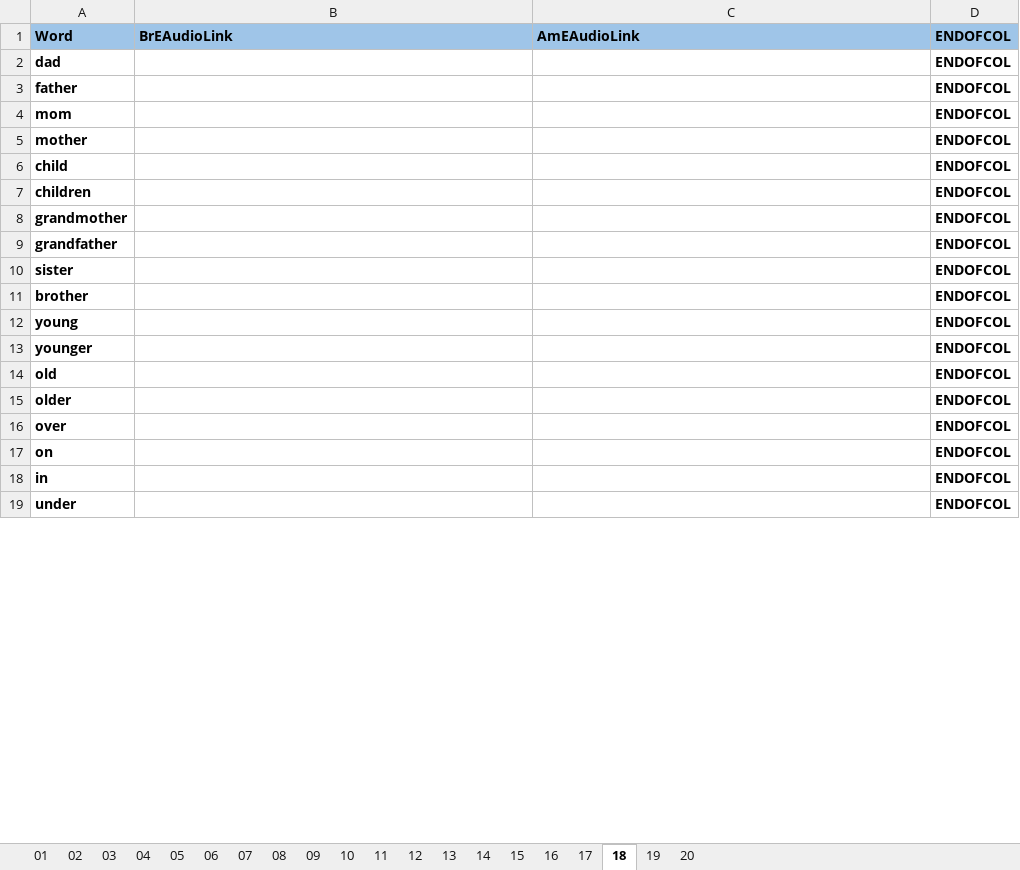
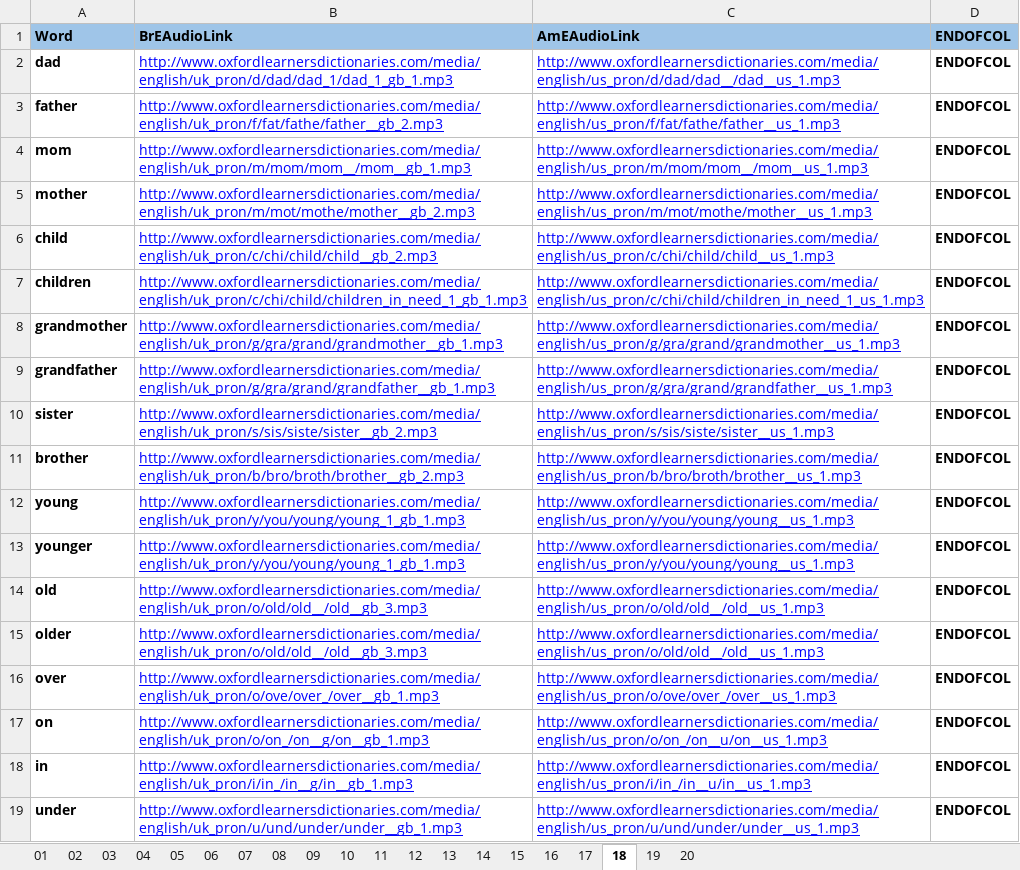
Before and after one commit to 83thanhha/DictionaryAT, an Excel workbook: _OXFORD/Vocabulary-00.xlsx, sheet 18, drawn as a sheet; only a part is shown; values as stored, in another font and other column widths than the file's, no borders; charts and pictures and conditional formats not drawn; the diff covers the shown part only; the diff names each change by its address in the sheet, - before the commit and + after, or states it on an @@ line.

```diff
--- a/_OXFORD/Vocabulary-00.xlsx (sheet 18)
+++ b/_OXFORD/Vocabulary-00.xlsx (sheet 18)
-B2 (BrEAudioLink): (empty)
+B2 (BrEAudioLink): http://www.oxfordlearnersdictionaries.com/media/english/uk_pron/d/dad/dad_1/dad_1_gb_1.mp3
-C2 (AmEAudioLink): (empty)
+C2 (AmEAudioLink): http://www.oxfordlearnersdictionaries.com/media/english/us_pron/d/dad/dad__/dad__us_1.mp3
-B3 (BrEAudioLink): (empty)
+B3 (BrEAudioLink): http://www.oxfordlearnersdictionaries.com/media/english/uk_pron/f/fat/fathe/father__gb_2.mp3
-C3 (AmEAudioLink): (empty)
+C3 (AmEAudioLink): http://www.oxfordlearnersdictionaries.com/media/english/us_pron/f/fat/fathe/father__us_1.mp3
-B4 (BrEAudioLink): (empty)
+B4 (BrEAudioLink): http://www.oxfordlearnersdictionaries.com/media/english/uk_pron/m/mom/mom__/mom__gb_1.mp3
-C4 (AmEAudioLink): (empty)
+C4 (AmEAudioLink): http://www.oxfordlearnersdictionaries.com/media/english/us_pron/m/mom/mom__/mom__us_1.mp3
-B5 (BrEAudioLink): (empty)
+B5 (BrEAudioLink): http://www.oxfordlearnersdictionaries.com/media/english/uk_pron/m/mot/mothe/mother__gb_2.mp3
-C5 (AmEAudioLink): (empty)
+C5 (AmEAudioLink): http://www.oxfordlearnersdictionaries.com/media/english/us_pron/m/mot/mothe/mother__us_1.mp3
-B6 (BrEAudioLink): (empty)
+B6 (BrEAudioLink): http://www.oxfordlearnersdictionaries.com/media/english/uk_pron/c/chi/child/child__gb_2.mp3
-C6 (AmEAudioLink): (empty)
+C6 (AmEAudioLink): http://www.oxfordlearnersdictionaries.com/media/english/us_pron/c/chi/child/child__us_1.mp3
-B7 (BrEAudioLink): (empty)
+B7 (BrEAudioLink): http://www.oxfordlearnersdictionaries.com/media/english/uk_pron/c/chi/child/children_in_need_1_gb_1.mp3
-C7 (AmEAudioLink): (empty)
+C7 (AmEAudioLink): http://www.oxfordlearnersdictionaries.com/media/english/us_pron/c/chi/child/children_in_need_1_us_1.mp3
-B8 (BrEAudioLink): (empty)
+B8 (BrEAudioLink): http://www.oxfordlearnersdictionaries.com/media/english/uk_pron/g/gra/grand/grandmother__gb_1.mp3
-C8 (AmEAudioLink): (empty)
+C8 (AmEAudioLink): http://www.oxfordlearnersdictionaries.com/media/english/us_pron/g/gra/grand/grandmother__us_1.mp3
-B9 (BrEAudioLink): (empty)
+B9 (BrEAudioLink): http://www.oxfordlearnersdictionaries.com/media/english/uk_pron/g/gra/grand/grandfather__gb_1.mp3
-C9 (AmEAudioLink): (empty)
+C9 (AmEAudioLink): http://www.oxfordlearnersdictionaries.com/media/english/us_pron/g/gra/grand/grandfather__us_1.mp3
-B10 (BrEAudioLink): (empty)
+B10 (BrEAudioLink): http://www.oxfordlearnersdictionaries.com/media/english/uk_pron/s/sis/siste/sister__gb_2.mp3
-C10 (AmEAudioLink): (empty)
+C10 (AmEAudioLink): http://www.oxfordlearnersdictionaries.com/media/english/us_pron/s/sis/siste/sister__us_1.mp3
-B11 (BrEAudioLink): (empty)
+B11 (BrEAudioLink): http://www.oxfordlearnersdictionaries.com/media/english/uk_pron/b/bro/broth/brother__gb_2.mp3
-C11 (AmEAudioLink): (empty)
+C11 (AmEAudioLink): http://www.oxfordlearnersdictionaries.com/media/english/us_pron/b/bro/broth/brother__us_1.mp3
-B12:B13 (BrEAudioLink): (empty)
+B12:B13 (BrEAudioLink): http://www.oxfordlearnersdictionaries.com/media/english/uk_pron/y/you/young/young_1_gb_1.mp3
-C12:C13 (AmEAudioLink): (empty)
+C12:C13 (AmEAudioLink): http://www.oxfordlearnersdictionaries.com/media/english/us_pron/y/you/young/young__us_1.mp3
-B14:B15 (BrEAudioLink): (empty)
+B14:B15 (BrEAudioLink): http://www.oxfordlearnersdictionaries.com/media/english/uk_pron/o/old/old__/old__gb_3.mp3
-C14:C15 (AmEAudioLink): (empty)
+C14:C15 (AmEAudioLink): http://www.oxfordlearnersdictionaries.com/media/english/us_pron/o/old/old__/old__us_1.mp3
-B16 (BrEAudioLink): (empty)
+B16 (BrEAudioLink): http://www.oxfordlearnersdictionaries.com/media/english/uk_pron/o/ove/over_/over__gb_1.mp3
-C16 (AmEAudioLink): (empty)
+C16 (AmEAudioLink): http://www.oxfordlearnersdictionaries.com/media/english/us_pron/o/ove/over_/over__us_1.mp3
-B17 (BrEAudioLink): (empty)
+B17 (BrEAudioLink): http://www.oxfordlearnersdictionaries.com/media/english/uk_pron/o/on_/on__g/on__gb_1.mp3
-C17 (AmEAudioLink): (empty)
+C17 (AmEAudioLink): http://www.oxfordlearnersdictionaries.com/media/english/us_pron/o/on_/on__u/on__us_1.mp3
-B18 (BrEAudioLink): (empty)
+B18 (BrEAudioLink): http://www.oxfordlearnersdictionaries.com/media/english/uk_pron/i/in_/in__g/in__gb_1.mp3
-C18 (AmEAudioLink): (empty)
+C18 (AmEAudioLink): http://www.oxfordlearnersdictionaries.com/media/english/us_pron/i/in_/in__u/in__us_1.mp3
-B19 (BrEAudioLink): (empty)
+B19 (BrEAudioLink): http://www.oxfordlearnersdictionaries.com/media/english/uk_pron/u/und/under/under__gb_1.mp3
-C19 (AmEAudioLink): (empty)
+C19 (AmEAudioLink): http://www.oxfordlearnersdictionaries.com/media/english/us_pron/u/und/under/under__us_1.mp3
```
Also changed, not shown: 4 added rows, 4 removed rows, 34 edited cells and cell formats elsewhere in this sheet, sheet 16, sheet 17, sheet 14, sheet 15, sheet 06.
